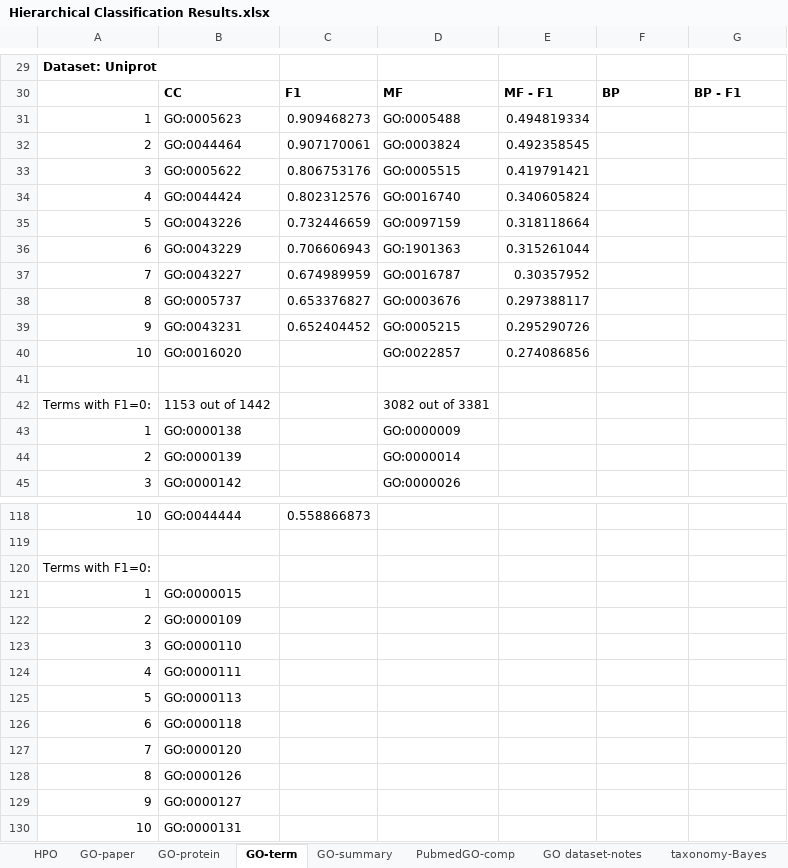
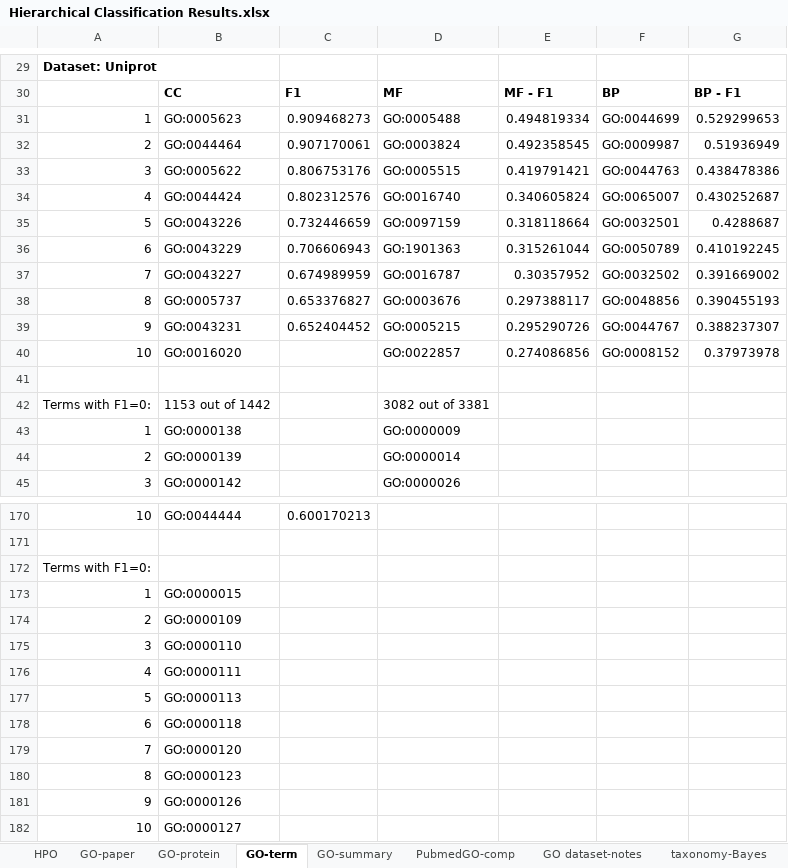
Before and after one commit to laineyzoo/protein_annotation, an Excel workbook: Hierarchical Classification Results.xlsx, sheet GO-term, drawn as a sheet; only a part is shown, gaps mark what is left out; values as stored, in another font and other column widths than the file's, no borders; addresses are those after the commit; the diff covers the shown part only; the diff names each change by its address in the sheet, - before the commit and + after, or states it on an @@ line.

```diff
--- a/Hierarchical Classification Results.xlsx (sheet GO-term)
+++ b/Hierarchical Classification Results.xlsx (sheet GO-term)
-F31: (empty)
+F31: GO:0044699
-G31: (empty)
+G31: 0.529299653
-F32: (empty)
+F32: GO:0009987
-G32: (empty)
+G32: 0.51936949
-F33: (empty)
+F33: GO:0044763
-G33: (empty)
+G33: 0.438478386
-F34: (empty)
+F34: GO:0065007
-G34: (empty)
+G34: 0.430252687
-F35: (empty)
+F35: GO:0032501
-G35: (empty)
+G35: 0.4288687
-F36: (empty)
+F36: GO:0050789
-G36: (empty)
+G36: 0.410192245
-F37: (empty)
+F37: GO:0032502
-G37: (empty)
+G37: 0.391669002
-F38: (empty)
+F38: GO:0048856
-G38: (empty)
+G38: 0.390455193
-F39: (empty)
+F39: GO:0044767
-G39: (empty)
+G39: 0.388237307
-F40: (empty)
+F40: GO:0008152
-G40: (empty)
+G40: 0.37973978
-C170: 0.558866873
+C170: 0.600170213
-B180: GO:0000126
+B180: GO:0000123
-B181: GO:0000127
+B181: GO:0000126
-B182: GO:0000131
+B182: GO:0000127
```
Also changed, not shown: 52 added rows and 18 edited cells elsewhere in this sheet, sheet GO-protein.
